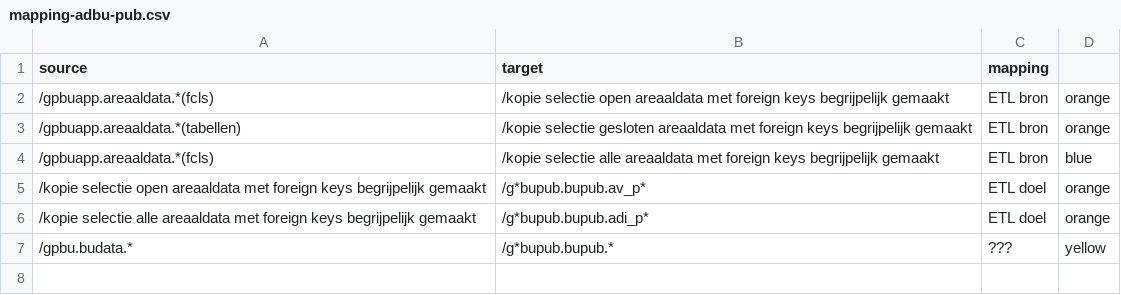
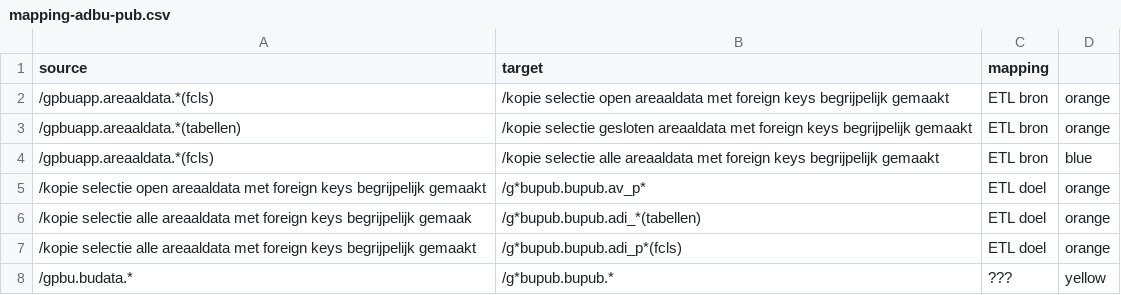
Before and after one commit to provincieNH/provincieNH.github.io, a CSV file: databeheer/data/mapping-adbu-pub.csv, drawn as a sheet.

Commit message:
GD-11816 #comment tussen node voor ETL toelichting

```diff
--- a/databeheer/data/mapping-adbu-pub.csv
+++ b/databeheer/data/mapping-adbu-pub.csv
@@ -5,3 +5,4 @@ source,target,mapping
 /kopie selectie open areaaldata met foreign keys begrijpelijk gemaakt,/g*bupub.bupub.av_p*, ETL doel, orange
-/kopie selectie alle areaaldata met foreign keys begrijpelijk gemaakt,/g*bupub.bupub.adi_p*, ETL doel, orange
+/kopie selectie alle areaaldata met foreign keys begrijpelijk gemaak, /g*bupub.bupub.adi_*(tabellen), ETL doel, orange
+/kopie selectie alle areaaldata met foreign keys begrijpelijk gemaakt,/g*bupub.bupub.adi_p*(fcls), ETL doel, orange
 /gpbu.budata.*,/g*bupub.bupub.*,???, yellow
```
